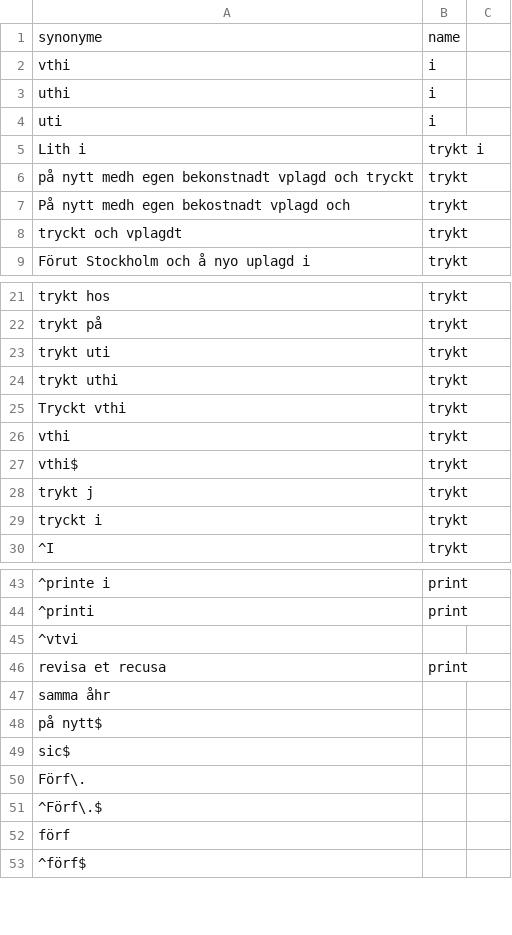
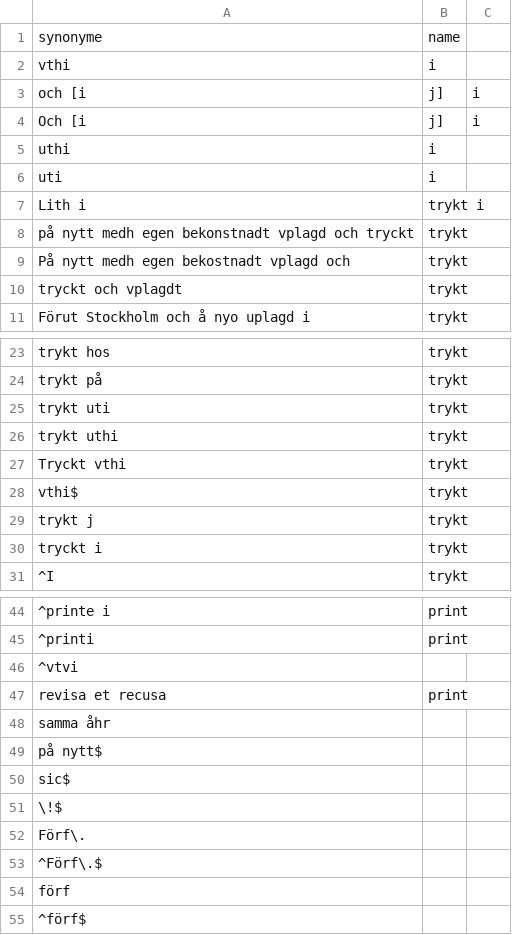
Before and after one commit to COMHIS/bibliographica, a CSV file: inst/extdata/printterms_swedish.csv, drawn as a sheet; only a part is shown, gaps mark what is left out; removed rows and columns are numbered as before the commit, all else as after; the diff names each change by its address in the sheet, - before the commit and + after, or states it on an @@ line.

```diff
--- a/inst/extdata/printterms_swedish.csv
+++ b/inst/extdata/printterms_swedish.csv
+row 3: och [i | j] | i
+row 4: Och [i | j] | i
-row 26: vthi | trykt
+row 51: \!$
```
Also changed, not shown: inst/extdata/printterms_finnish.csv, inst/extdata/printterms_german.csv, 3 other files.
